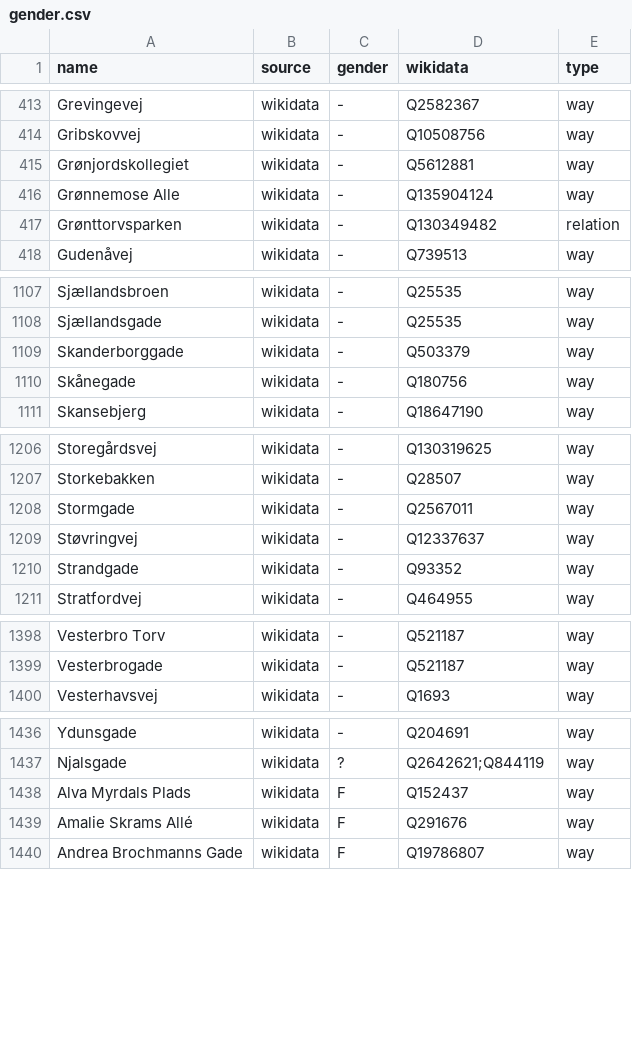
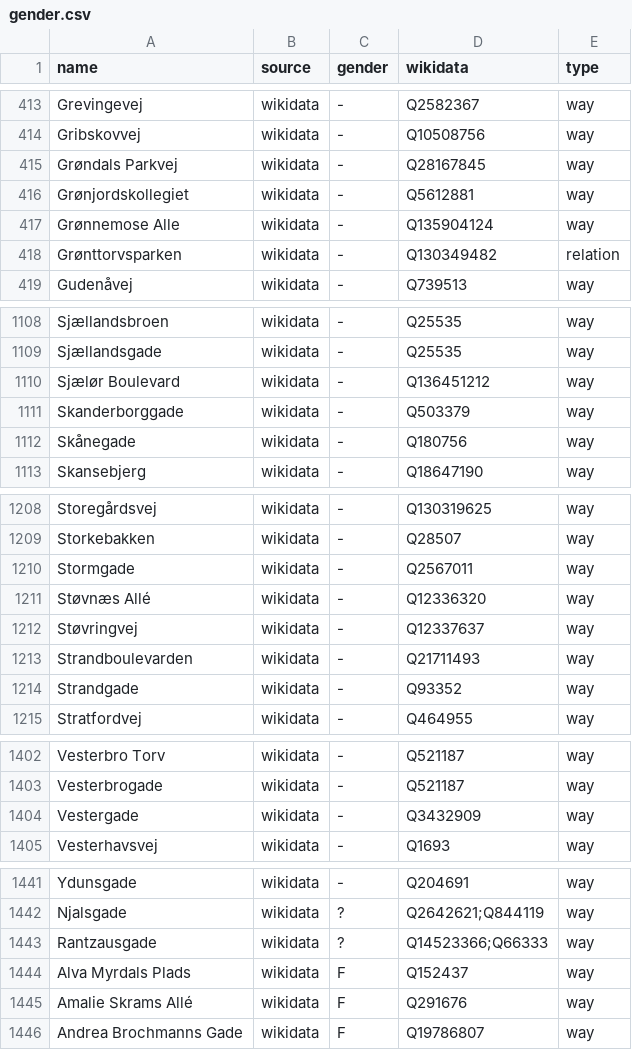
Before and after one commit to EqualStreetNames/equalstreetnames-copenhagen, a CSV file: data/gender.csv, drawn as a sheet; only a part is shown, gaps mark what is left out; the diff covers the shown part only; the diff names each change by its address in the sheet, - before the commit and + after, or states it on an @@ line.

```diff
--- a/data/gender.csv
+++ b/data/gender.csv
+row 415: Grøndals Parkvej | wikidata | - | Q28167845 | way
+row 1110: Sjælør Boulevard | wikidata | - | Q136451212 | way
+row 1211: Støvnæs Allé | wikidata | - | Q12336320 | way
+row 1213: Strandboulevarden | wikidata | - | Q21711493 | way
+row 1404: Vestergade | wikidata | - | Q3432909 | way
+row 1443: Rantzausgade | wikidata | ? | Q14523366;Q66333 | way
```
Also changed, not shown: 1 added row and 1 removed row elsewhere in this file, data/other.csv, 3 other files.
